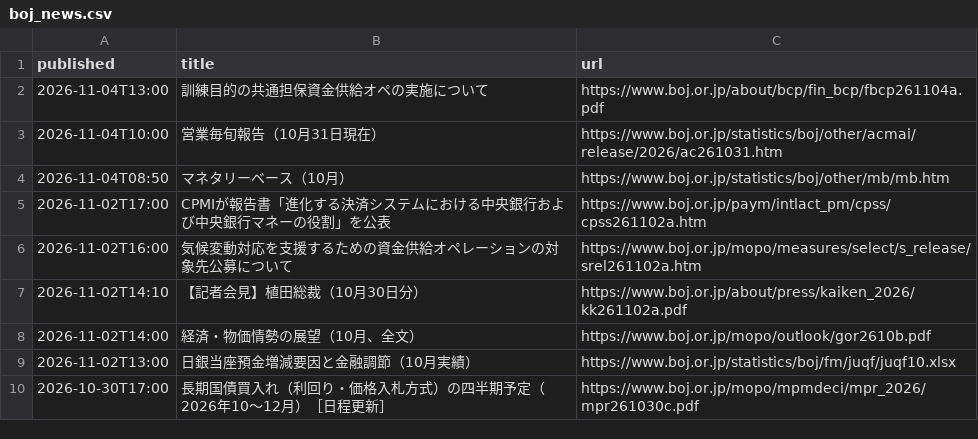
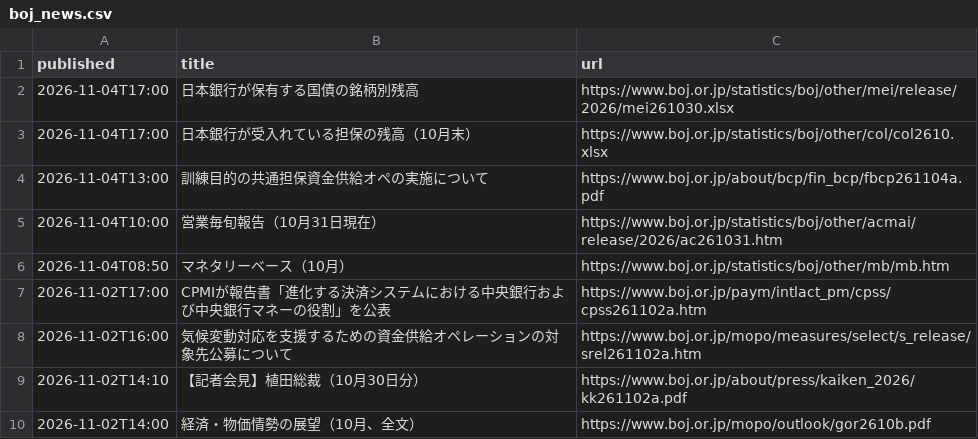
Before and after one commit to git-san-934/portal, a CSV file: boj-stats/pipeline/reports/boj_news.csv, drawn as a sheet; only a part is shown; the shorter side is filled out with more unchanged rows.

```diff
--- a/boj-stats/pipeline/reports/boj_news.csv
+++ b/boj-stats/pipeline/reports/boj_news.csv
@@ -1,2 +1,4 @@
 published,title,url
+2026-11-04T17:00,日本銀行が保有する国債の銘柄別残高,https://www.boj.or.jp/statistics/boj/other/mei/release/2026/mei261030.xlsx
+2026-11-04T17:00,日本銀行が受入れている担保の残高（10月末）,https://www.boj.or.jp/statistics/boj/other/col/col2610.xlsx
 2026-11-04T13:00,訓練目的の共通担保資金供給オペの実施について,https://www.boj.or.jp/about/bcp/fin_bcp/fbcp261104a.pdf
```
Also changed, not shown: boj-stats/pipeline/reports/fetch_history.csv, 4 other files.
